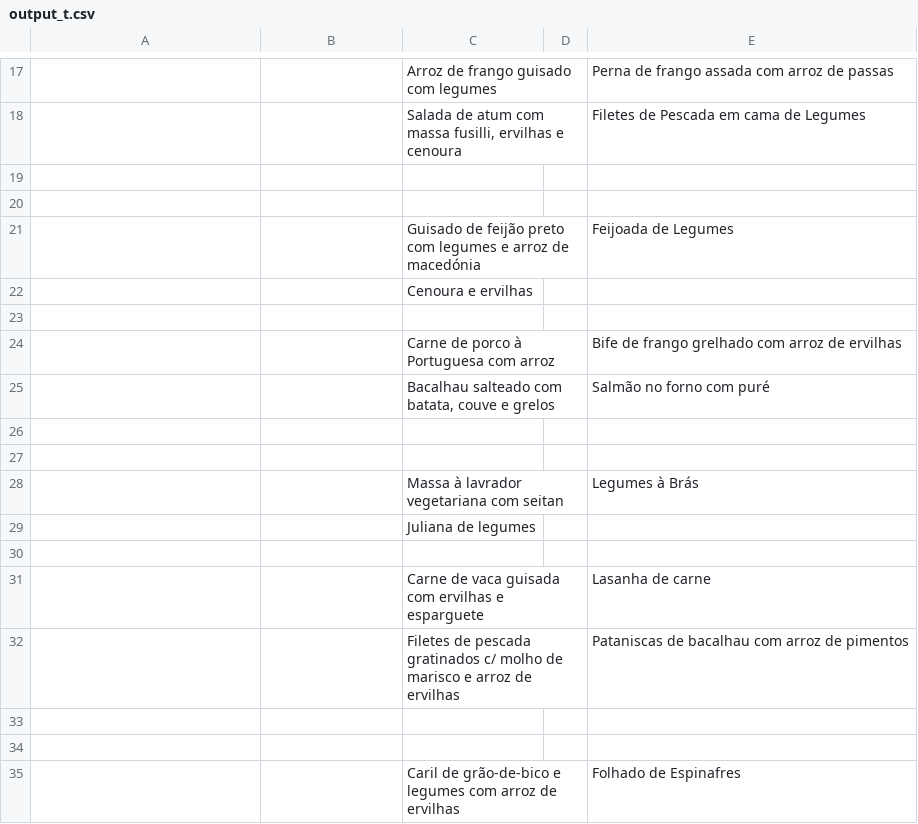
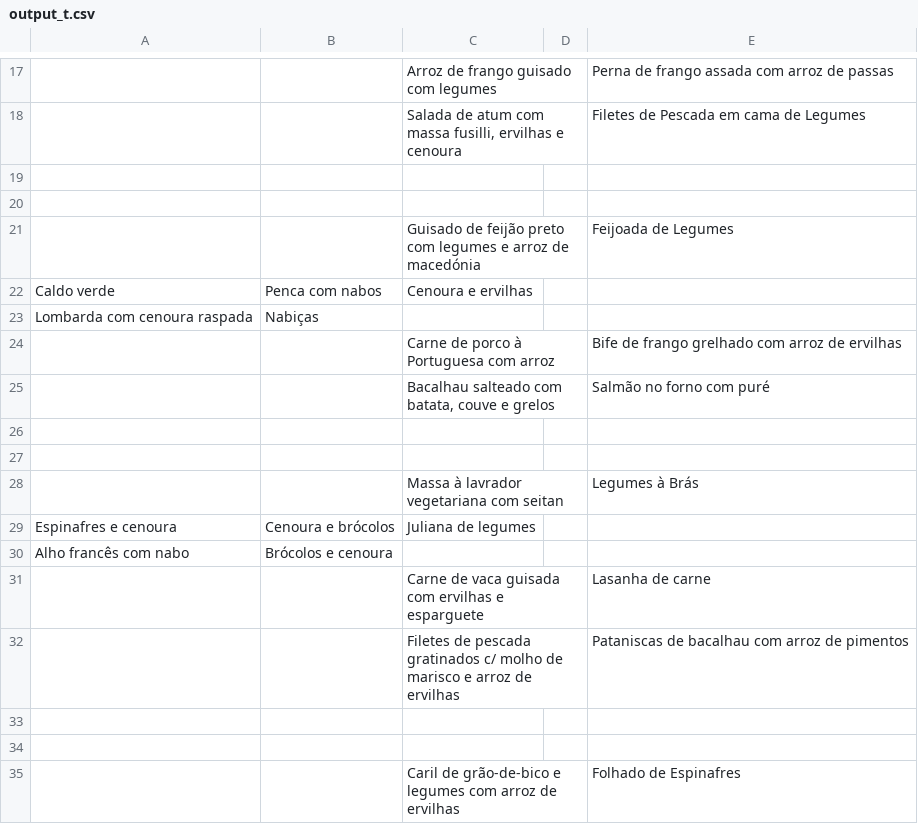
Before and after one commit to henriquetguedes/comidaFMUP, a CSV file: json_generator/output_t.csv, drawn as a sheet; only a part is shown, gaps mark what is left out; removed rows and columns are numbered as before the commit, all else as after; the diff covers the shown part only; the diff names each change by its address in the sheet, - before the commit and + after, or states it on an @@ line.

```diff
--- a/json_generator/output_t.csv
+++ b/json_generator/output_t.csv
-row 22:  |  | Cenoura e ervilhas
-row 22: (empty)
+row 22: Caldo verde | Penca com nabos | Cenoura e ervilhas
+row 23: Lombarda com cenoura raspada | Nabiças
-row 29:  |  | Juliana de legumes
-row 29: (empty)
+row 29: Espinafres e cenoura | Cenoura e brócolos | Juliana de legumes
+row 30: Alho francês com nabo | Brócolos e cenoura
```
Also changed, not shown: 12 added rows, 3 removed rows and 9 edited cells elsewhere in this file, 4 other files.
